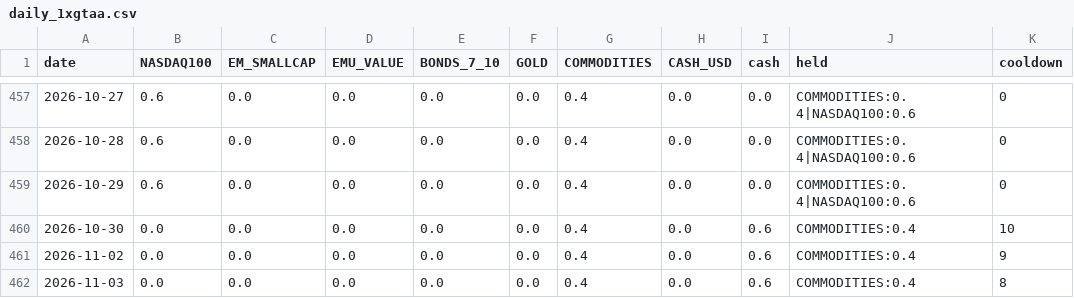
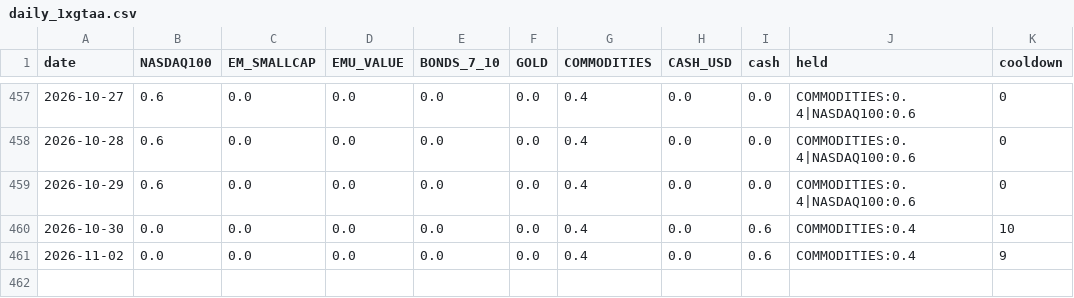
Before and after one commit to Sin3qz/Strategies-dashboard, a CSV file: data/daily_1xgtaa.csv, drawn as a sheet; only a part is shown, gaps mark what is left out; the diff names each change by its address in the sheet, - before the commit and + after, or states it on an @@ line.

```diff
--- a/data/daily_1xgtaa.csv
+++ b/data/daily_1xgtaa.csv
-row 462: 2026-11-03 | 0.0 | 0.0 | 0.0 | 0.0 | 0.0 | 0.4 | 0.0 | 0.6 | COMMODITIES:0.4 | 8
```
Also changed, not shown: data/daily_levtips.csv, data/daily_mrrebound.csv, 8 other files.
